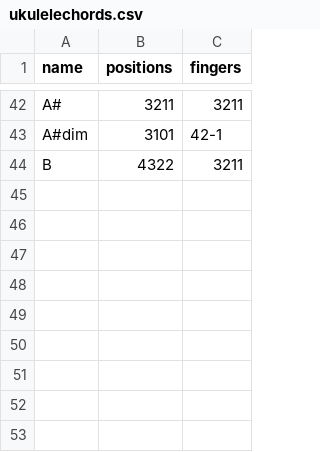
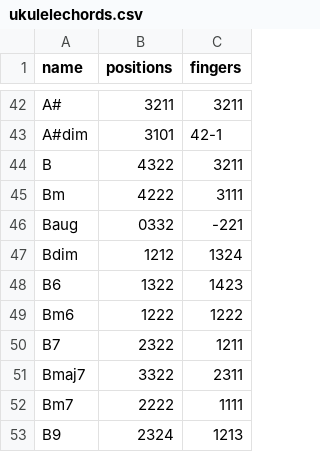
Before and after one commit to earboxer/chordsdata, a CSV file: ukulelechords.csv, drawn as a sheet; only a part is shown, gaps mark what is left out; the diff names each change by its address in the sheet, - before the commit and + after, or states it on an @@ line.

Commit message:
added more Ukulele chord tabs for B

```diff
--- a/ukulelechords.csv
+++ b/ukulelechords.csv
+row 45: Bm | 4222 | 3111
+row 46: Baug | 0332 | -221
+row 47: Bdim | 1212 | 1324
+row 48: B6 | 1322 | 1423
+row 49: Bm6 | 1222 | 1222
+row 50: B7 | 2322 | 1211
+row 51: Bmaj7 | 3322 | 2311
+row 52: Bm7 | 2222 | 1111
+row 53: B9 | 2324 | 1213
```
